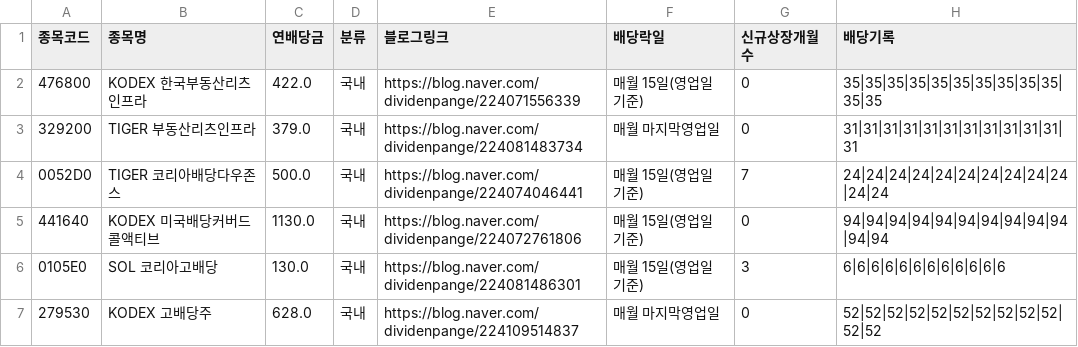
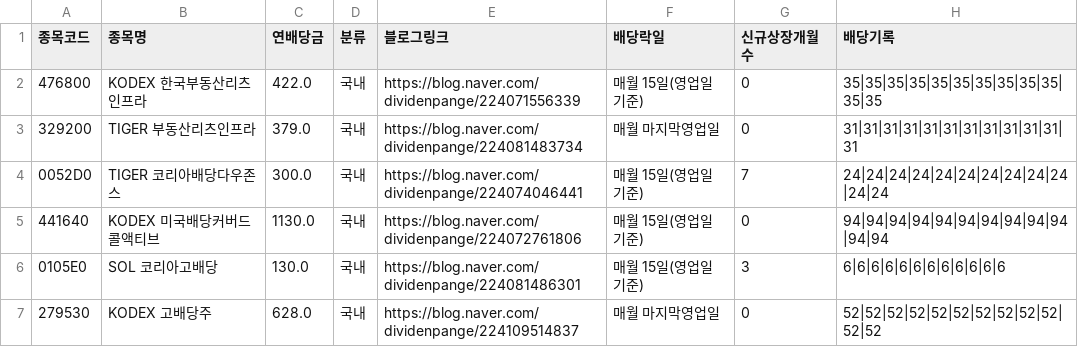
Before and after one commit to broadcast777/my-dividend-app, a CSV file: stocks.csv, drawn as a sheet; only a part is shown; the diff names each change by its address in the sheet, - before the commit and + after, or states it on an @@ line.

Commit message:
Update stocks.csv

```diff
--- a/stocks.csv
+++ b/stocks.csv
-C4 (연배당금): 500.0
+C4 (연배당금): 300.0
```
